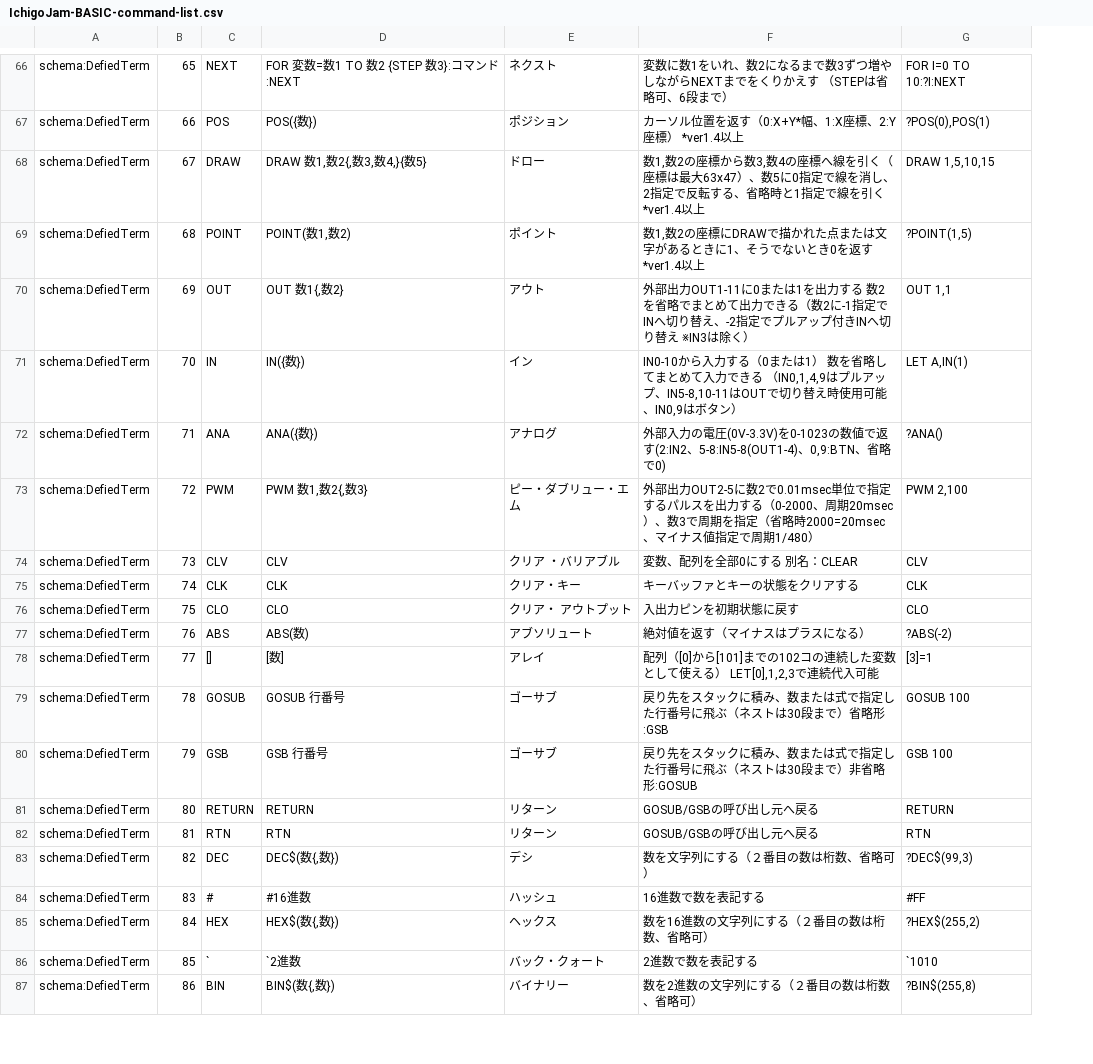
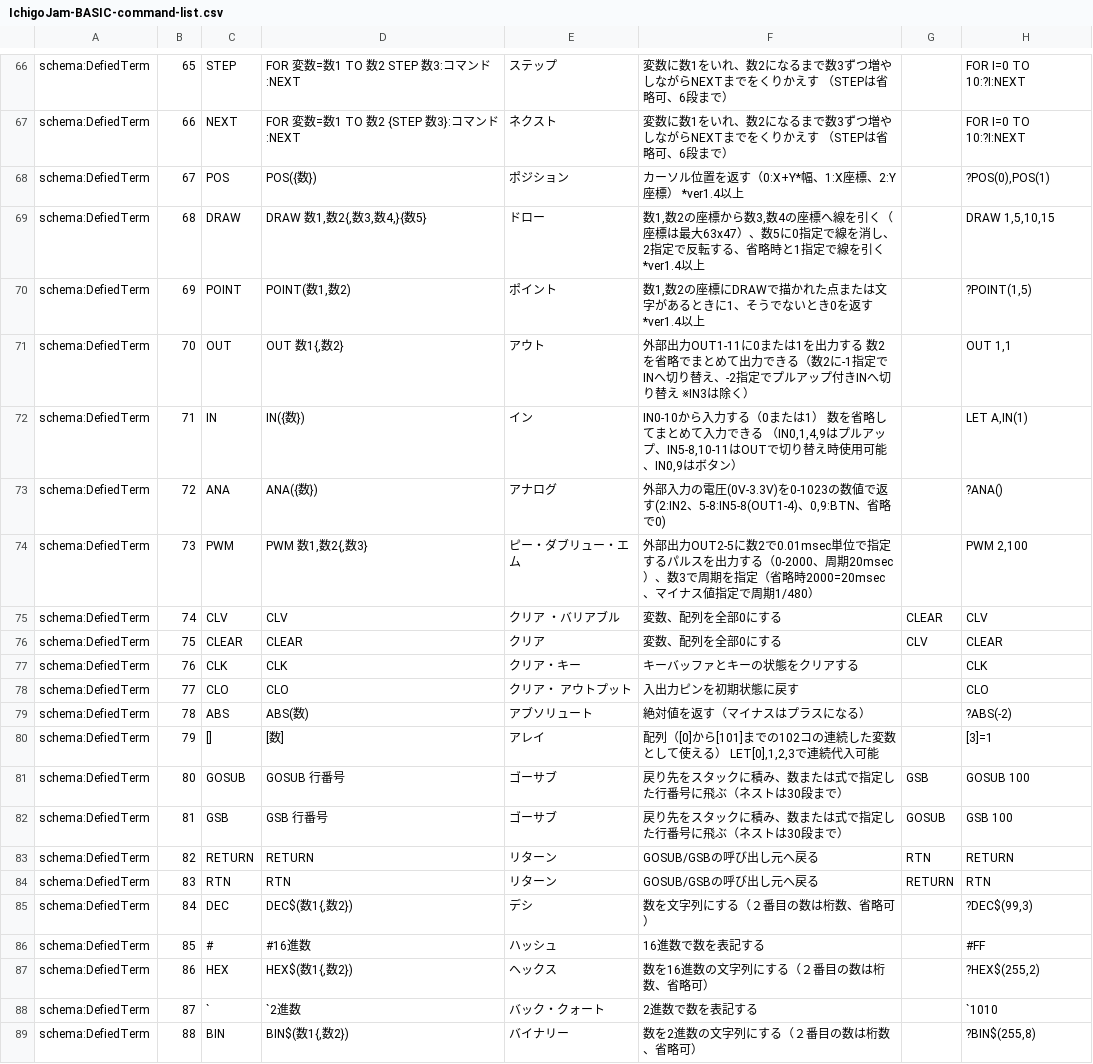
Before and after one commit to IchigoJam/doc, a CSV file: IchigoJam-BASIC-command-list.csv, drawn as a sheet; only a part is shown, gaps mark what is left out; addresses are those after the commit; the diff covers the shown part only; the diff names each change by its address in the sheet, - before the commit and + after, or states it on an @@ line.

```diff
--- a/IchigoJam-BASIC-command-list.csv
+++ b/IchigoJam-BASIC-command-list.csv
+column G, row 75: CLEAR; rows 81-84: GSB | GOSUB | RTN | RETURN
-C66: NEXT
+C66: STEP
-D66: FOR 変数=数1 TO 数2 {STEP 数3}:コマンド:NEXT
+D66: FOR 変数=数1 TO 数2 STEP 数3:コマンド:NEXT
-E66: ネクスト
+E66: ステップ
+row 67: schema:DefiedTerm | 66 | NEXT | FOR 変数=数1 TO 数2 {STEP 数3}:コマンド:NEXT | ネクスト | 変数に数1をいれ、数2になるまで数3ずつ増やしながらNEXTまでをくりかえす （STEPは省略可、6段まで） |  | FOR I=0 TO 10:?I:NEXT
-B68: 66
+B68: 67
-B69: 67
+B69: 68
-B70: 68
+B70: 69
-B71: 69
+B71: 70
-B72: 70
+B72: 71
-B73: 71
+B73: 72
-B74: 72
+B74: 73
-B75: 73
+B75: 74
-F75: 変数、配列を全部0にする 別名：CLEAR
+F75: 変数、配列を全部0にする
+row 76: schema:DefiedTerm | 75 | CLEAR | CLEAR | クリア | 変数、配列を全部0にする | CLV | CLEAR
-B77: 74
+B77: 76
-B78: 75
+B78: 77
-B79: 76
+B79: 78
-B80: 77
+B80: 79
-B81: 78
+B81: 80
-F81: 戻り先をスタックに積み、数または式で指定した行番号に飛ぶ（ネストは30段まで）省略形:GSB
+F81: 戻り先をスタックに積み、数または式で指定した行番号に飛ぶ（ネストは30段まで）
-B82: 79
+B82: 81
-F82: 戻り先をスタックに積み、数または式で指定した行番号に飛ぶ（ネストは30段まで）非省略形:GOSUB
+F82: 戻り先をスタックに積み、数または式で指定した行番号に飛ぶ（ネストは30段まで）
-B83: 80
+B83: 82
-B84: 81
+B84: 83
-B85: 82
+B85: 84
-D85: DEC$(数{,数})
+D85: DEC$(数1{,数2})
-B86: 83
+B86: 85
-B87: 84
+B87: 86
-D87: HEX$(数{,数})
+D87: HEX$(数1{,数2})
-B88: 85
+B88: 87
-B89: 86
+B89: 88
-D89: BIN$(数{,数})
+D89: BIN$(数1{,数2})
```
Also changed, not shown: 79 edited cells elsewhere in this file.
